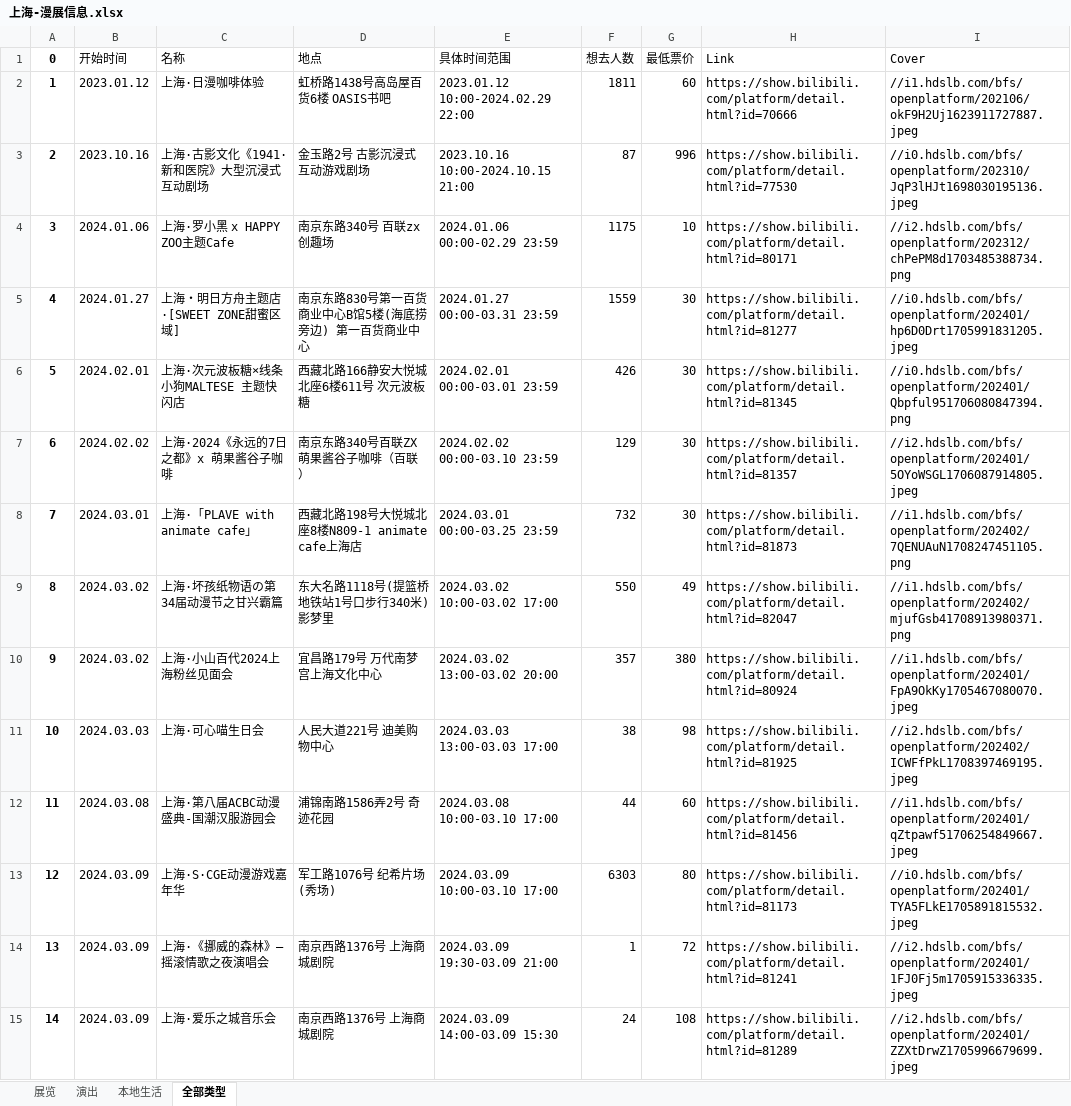
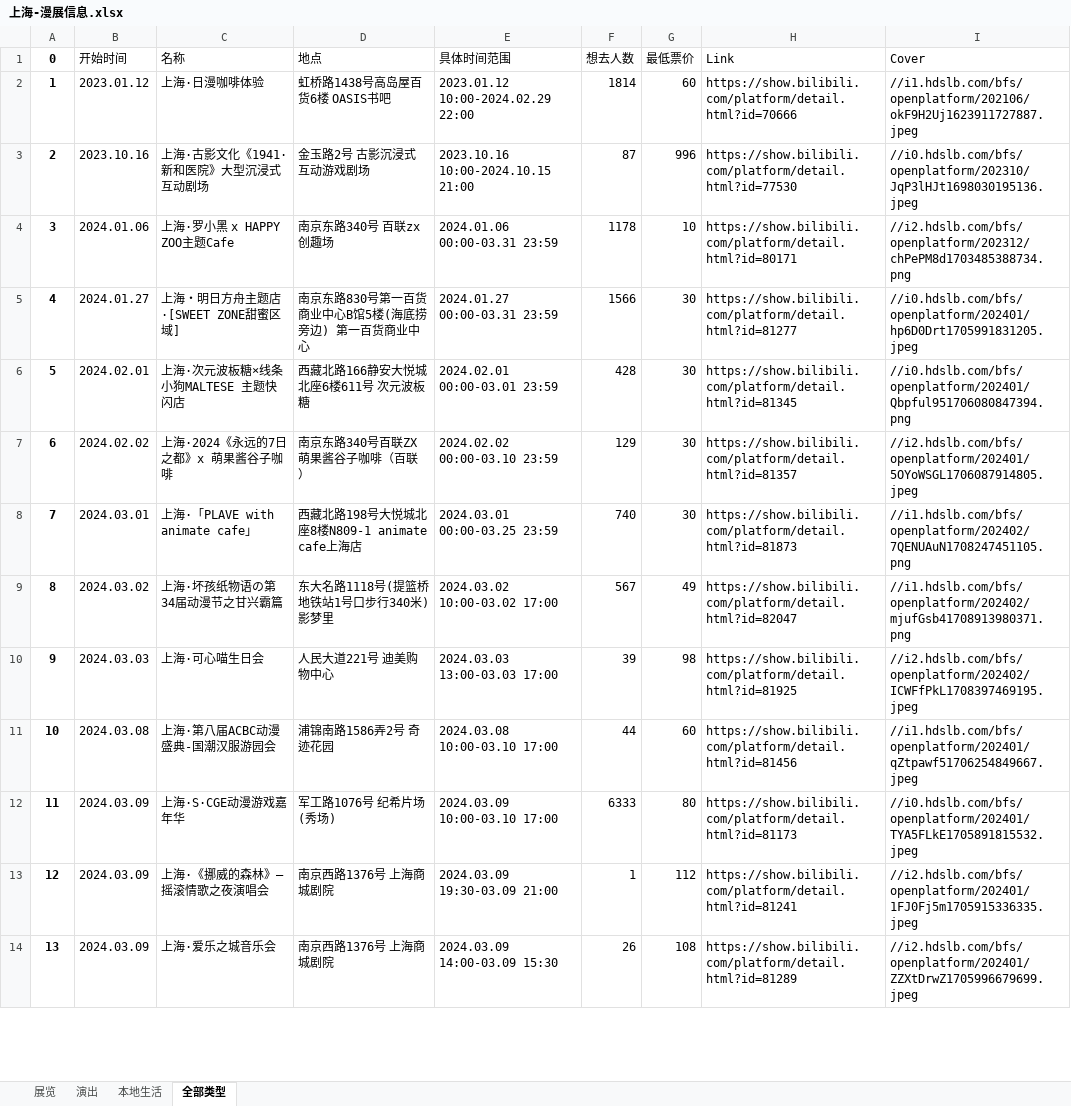
Before and after one commit to liuly0322/BilibiliAnimationExhibitionInformationCollection, an Excel workbook: 上海-漫展信息.xlsx, sheet 全部类型, drawn as a sheet; only a part is shown; values as stored, in another font and other column widths than the file's, no borders; removed rows and columns are numbered as before the commit, all else as after; the diff covers the shown part only; the diff names each change by its address in the sheet, - before the commit and + after, or states it on an @@ line.

```diff
--- a/上海-漫展信息.xlsx (sheet 全部类型)
+++ b/上海-漫展信息.xlsx (sheet 全部类型)
-F2 (想去人数): 1811
+F2 (想去人数): 1814
-E4 (具体时间范围): 2024.01.06 00:00-02.29 23:59
+E4 (具体时间范围): 2024.01.06 00:00-03.31 23:59
-F4 (想去人数): 1175
+F4 (想去人数): 1178
-F5 (想去人数): 1559
+F5 (想去人数): 1566
-F6 (想去人数): 426
+F6 (想去人数): 428
-F8 (想去人数): 732
+F8 (想去人数): 740
-F9 (想去人数): 550
+F9 (想去人数): 567
-row 10: 9 | 2024.03.02 | 上海·小山百代2024上海粉丝见面会 | 宜昌路179号 万代南梦宫上海文化中心 | 2024.03.02 13:00-03.02 20:00 | 357 | 380 | https://show.bilibili.com/platform/detail.html?id=80924 | //i1.hdslb.com/bfs/openplatform/202401/FpA9OkKy1705467080070.jpeg
@@ column A (0) renumbered between rows 10 and 36 @@
-F10 (想去人数): 38
+F10 (想去人数): 39
-F12 (想去人数): 6303
+F12 (想去人数): 6333
-G13 (最低票价): 72
+G13 (最低票价): 112
-F14 (想去人数): 24
+F14 (想去人数): 26
```
Also changed, not shown: 1 added row and 23 edited cells elsewhere in this sheet, sheet 展览, sheet 演出, sheet 本地生活, 北京-漫展信息.xlsx, 合肥-漫展信息.xlsx, 15 other files.
